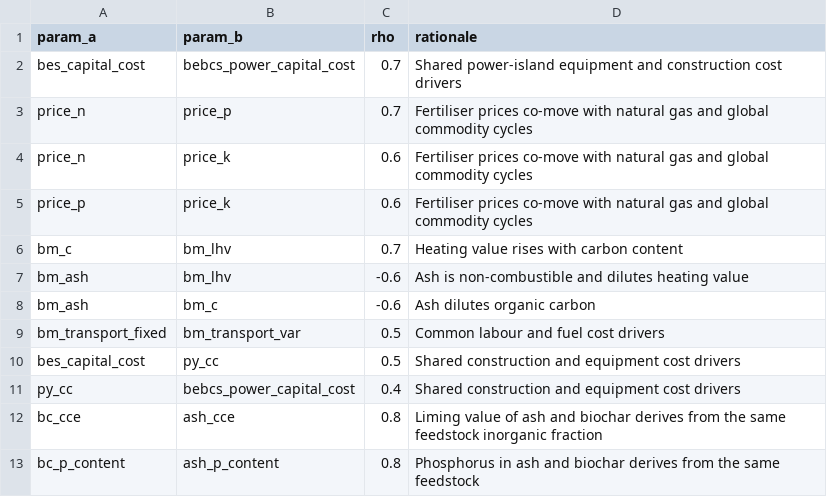
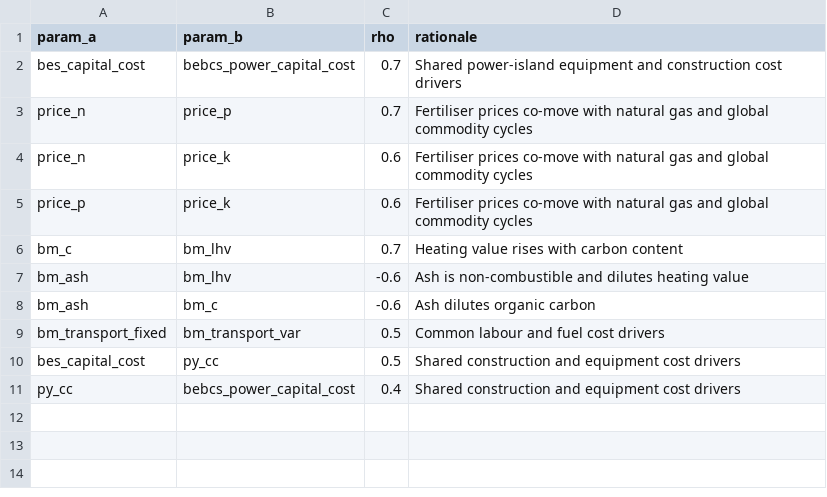
Before and after one commit to domwoolf/Biochar_AG, a CSV file: BiocharAG/inst/extdata/parameter_correlations.csv, drawn as a sheet; the diff names each change by its address in the sheet, - before the commit and + after, or states it on an @@ line.

```diff
--- a/BiocharAG/inst/extdata/parameter_correlations.csv
+++ b/BiocharAG/inst/extdata/parameter_correlations.csv
-row 12: bc_cce | ash_cce | 0.8 | Liming value of ash and biochar derives from the same feedstock inorganic fraction
-row 13: bc_p_content | ash_p_content | 0.8 | Phosphorus in ash and biochar derives from the same feedstock
```
Also changed, not shown: BiocharAG/data-raw/karan_residues/Herrero.res.csv, 13 other files.
